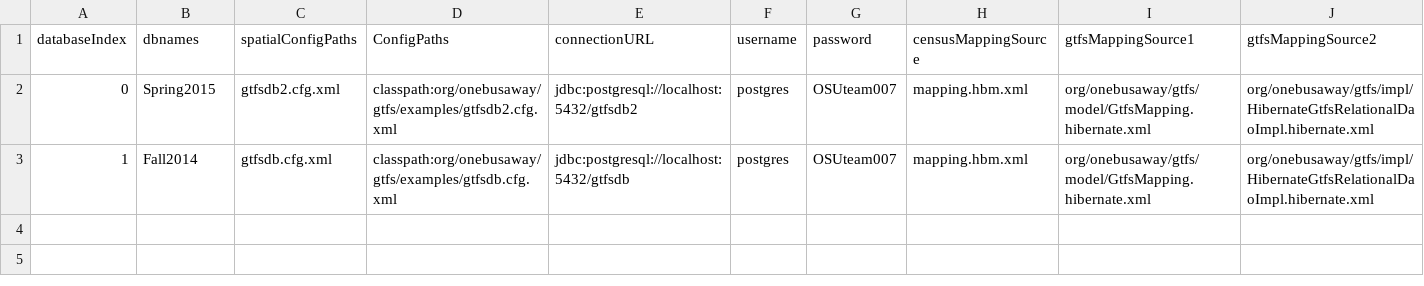
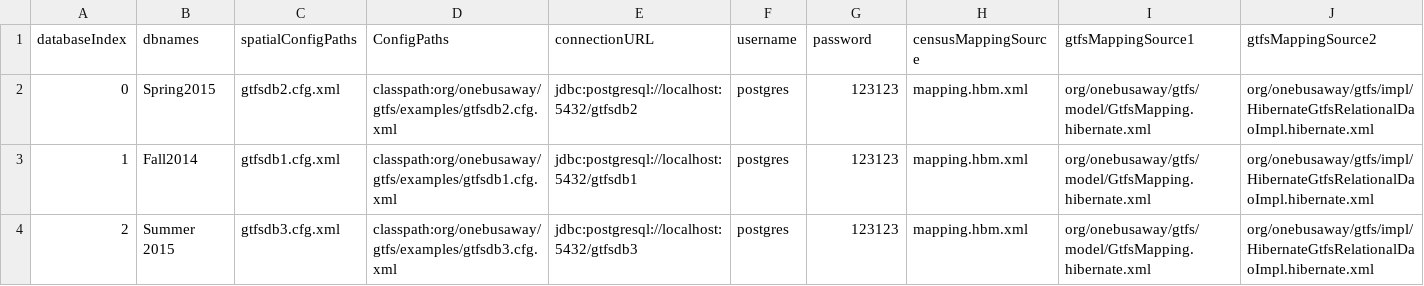
Before and after one commit to mohsenis/beta, a CSV file: TNAtoolAPI-Webapp/WebContent/admin/dbInfo.csv, drawn as a sheet.

```diff
--- a/TNAtoolAPI-Webapp/WebContent/admin/dbInfo.csv
+++ b/TNAtoolAPI-Webapp/WebContent/admin/dbInfo.csv
@@ -1,3 +1,4 @@
 databaseIndex,dbnames,spatialConfigPaths,ConfigPaths,connectionURL,username,password,censusMappingSource,gtfsMappingSource1,gtfsMappingSource2
-0,Spring2015,gtfsdb2.cfg.xml,classpath:org/onebusaway/gtfs/examples/gtfsdb2.cfg.xml,jdbc:postgresql://localhost:5432/gtfsdb2,postgres,OSUteam007,mapping.hbm.xml,org/onebusaway/gtfs/model/GtfsMapping.hibernate.xml,org/onebusaway/gtfs/impl/HibernateGtfsRelationalDaoImpl.hibernate.xml
-1,Fall2014,gtfsdb.cfg.xml,classpath:org/onebusaway/gtfs/examples/gtfsdb.cfg.xml,jdbc:postgresql://localhost:5432/gtfsdb,postgres,OSUteam007,mapping.hbm.xml,org/onebusaway/gtfs/model/GtfsMapping.hibernate.xml,org/onebusaway/gtfs/impl/HibernateGtfsRelationalDaoImpl.hibernate.xml
+0,Spring2015,gtfsdb2.cfg.xml,classpath:org/onebusaway/gtfs/examples/gtfsdb2.cfg.xml,jdbc:postgresql://localhost:5432/gtfsdb2,postgres,123123,mapping.hbm.xml,org/onebusaway/gtfs/model/GtfsMapping.hibernate.xml,org/onebusaway/gtfs/impl/HibernateGtfsRelationalDaoImpl.hibernate.xml
+1,Fall2014,gtfsdb1.cfg.xml,classpath:org/onebusaway/gtfs/examples/gtfsdb1.cfg.xml,jdbc:postgresql://localhost:5432/gtfsdb1,postgres,123123,mapping.hbm.xml,org/onebusaway/gtfs/model/GtfsMapping.hibernate.xml,org/onebusaway/gtfs/impl/HibernateGtfsRelationalDaoImpl.hibernate.xml
+2,Summer 2015,gtfsdb3.cfg.xml,classpath:org/onebusaway/gtfs/examples/gtfsdb3.cfg.xml,jdbc:postgresql://localhost:5432/gtfsdb3,postgres,123123,mapping.hbm.xml,org/onebusaway/gtfs/model/GtfsMapping.hibernate.xml,org/onebusaway/gtfs/impl/HibernateGtfsRelationalDaoImpl.hibernate.xml
```
Also changed, not shown: 46 other files.
